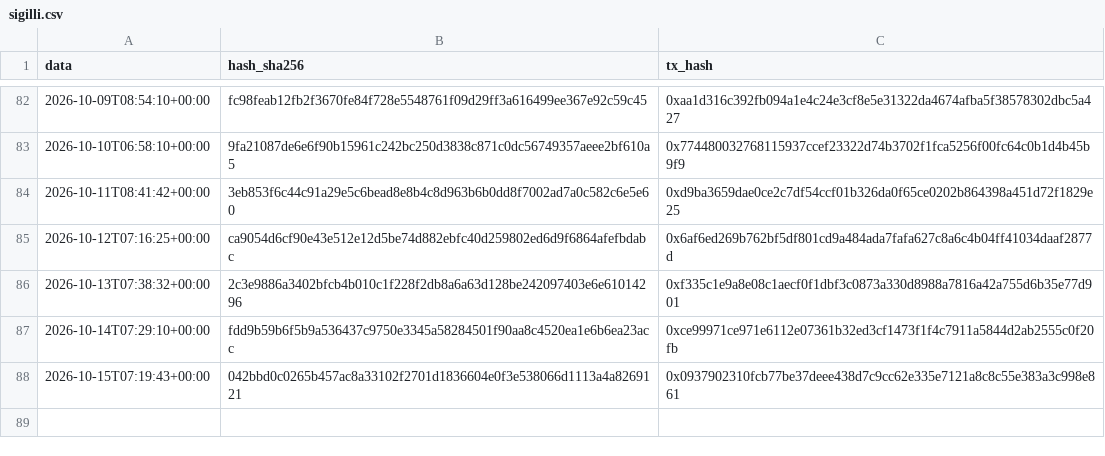
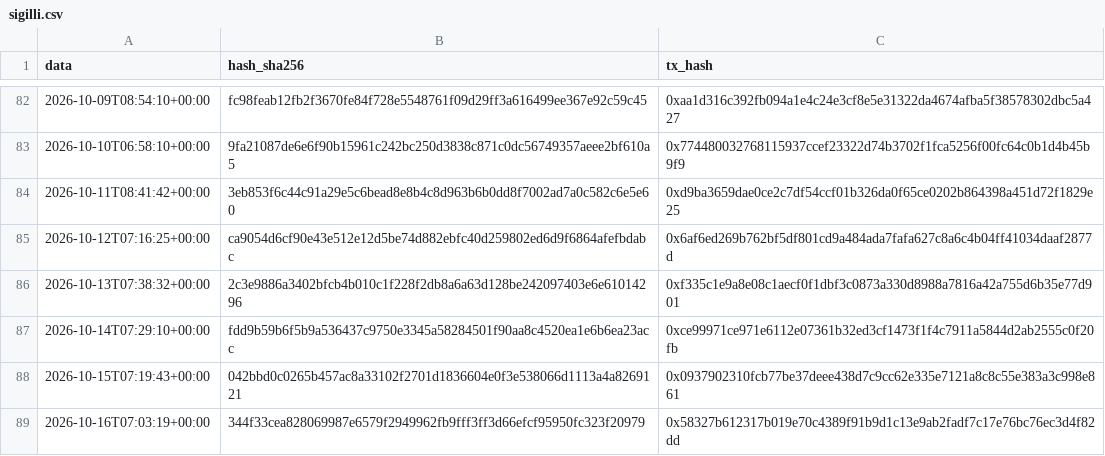
Before and after one commit to Alex00975/btc-accumulator-data, a CSV file: pubblico/sigilli.csv, drawn as a sheet; only a part is shown, gaps mark what is left out.

```diff
--- a/pubblico/sigilli.csv
+++ b/pubblico/sigilli.csv
@@ -88 +88,2 @@ data,hash_sha256,tx_hash
 2026-10-15T07:19:43+00:00,042bbd0c0265b457ac8a33102f2701d1836604e0f3e538066d1113a4a8269121,0x0937902310fcb77be37deee438d7c9cc62e335e7121a8c8c55e383a3c998e861
+2026-10-16T07:03:19+00:00,344f33cea828069987e6579f2949962fb9fff3ff3d66efcf95950fc323f20979,0x58327b612317b019e70c4389f91b9d1c13e9ab2fadf7c17e76bc76ec3d4f82dd
```
Also changed, not shown: pubblico/operazioni.csv, serie.csv, 5 other files.
